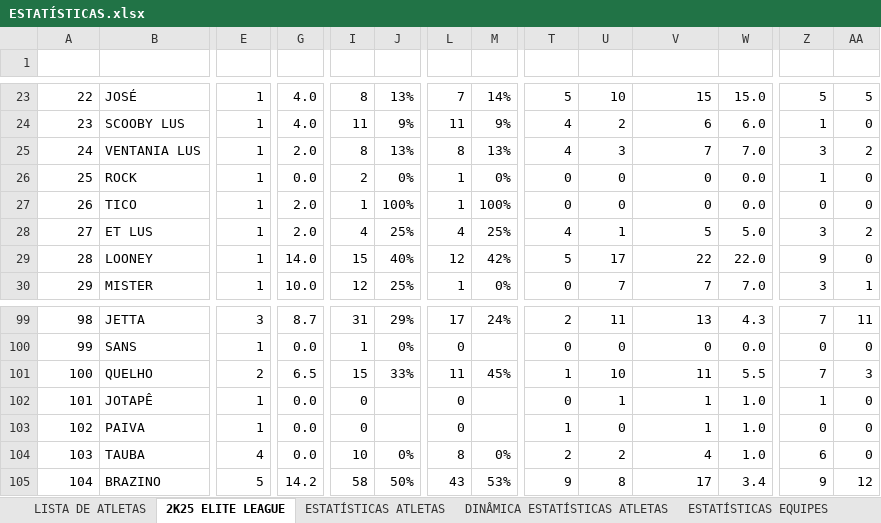
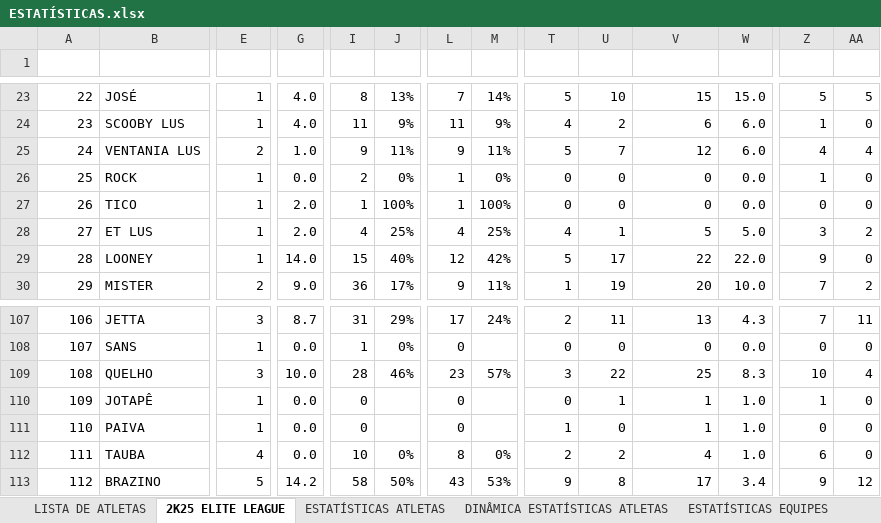
Before and after one commit to otavio-fer/EliteLeague-Dashboard, an Excel workbook: ESTATÍSTICAS.xlsx, sheet 2K25 ELITE LEAGUE, drawn as a sheet; only a part is shown, gaps mark what is left out; values as stored, in another font and other column widths than the file's, no borders; charts and pictures and table styles not drawn; addresses are those after the commit; the diff covers the shown part only; the diff names each change by its address in the sheet, - before the commit and + after, or states it on an @@ line.

```diff
--- a/ESTATÍSTICAS.xlsx (sheet 2K25 ELITE LEAGUE)
+++ b/ESTATÍSTICAS.xlsx (sheet 2K25 ELITE LEAGUE)
-E25 (JOGOS): 1
+E25 (JOGOS): 2
-G25 (PPG): 2.0
+G25 (PPG): 1.0
-I25 (FGA): 8
+I25 (FGA): 9
-J25 (%FG): 13%
+J25 (%FG): 11%
-L25 (2PA): 8
+L25 (2PA): 9
-M25 (%2P): 13%
+M25 (%2P): 11%
-T25 (REB O): 4
+T25 (REB O): 5
-U25 (REB D): 3
+U25 (REB D): 7
-V25 (TOTAL REB): 7
+V25 (TOTAL REB): 12
-W25 (# RPG): 7.0
+W25 (# RPG): 6.0
-Z25 (ERROS): 3
+Z25 (ERROS): 4
-AA25 (ROUB): 2
+AA25 (ROUB): 4
-E30 (JOGOS): 1
+E30 (JOGOS): 2
-G30 (PPG): 10.0
+G30 (PPG): 9.0
-I30 (FGA): 12
+I30 (FGA): 36
-J30 (%FG): 25%
+J30 (%FG): 17%
-L30 (2PA): 1
+L30 (2PA): 9
-M30 (%2P): 0%
+M30 (%2P): 11%
-T30 (REB O): 0
+T30 (REB O): 1
-U30 (REB D): 7
+U30 (REB D): 19
-V30 (TOTAL REB): 7
+V30 (TOTAL REB): 20
-W30 (# RPG): 7.0
+W30 (# RPG): 10.0
-Z30 (ERROS): 3
+Z30 (ERROS): 7
-AA30 (ROUB): 1
+AA30 (ROUB): 2
@@ column A (CÉLULA) renumbered from row 35 down @@
-E109 (JOGOS): 2
+E109 (JOGOS): 3
-G109 (PPG): 6.5
+G109 (PPG): 10.0
-I109 (FGA): 15
+I109 (FGA): 28
-J109 (%FG): 33%
+J109 (%FG): 46%
-L109 (2PA): 11
+L109 (2PA): 23
-M109 (%2P): 45%
+M109 (%2P): 57%
-T109 (REB O): 1
+T109 (REB O): 3
-U109 (REB D): 10
+U109 (REB D): 22
-V109 (TOTAL REB): 11
+V109 (TOTAL REB): 25
-W109 (# RPG): 5.5
+W109 (# RPG): 8.3
-Z109 (ERROS): 7
+Z109 (ERROS): 10
-AA109 (ROUB): 3
+AA109 (ROUB): 4
```
Also changed, not shown: 8 added rows and 866 edited cells elsewhere in this sheet, sheet ESTATÍSTICAS ATLETAS, sheet 2K25 EQUIPES ELITE LEAGUE, sheet ESTATÍSTICAS EQUIPES, sheet DIREITO USP RP, sheet ODONTO USP RP, sheet EDUCA USP RP, 4 more sheets, formulas that keep their value, 7 other files.
